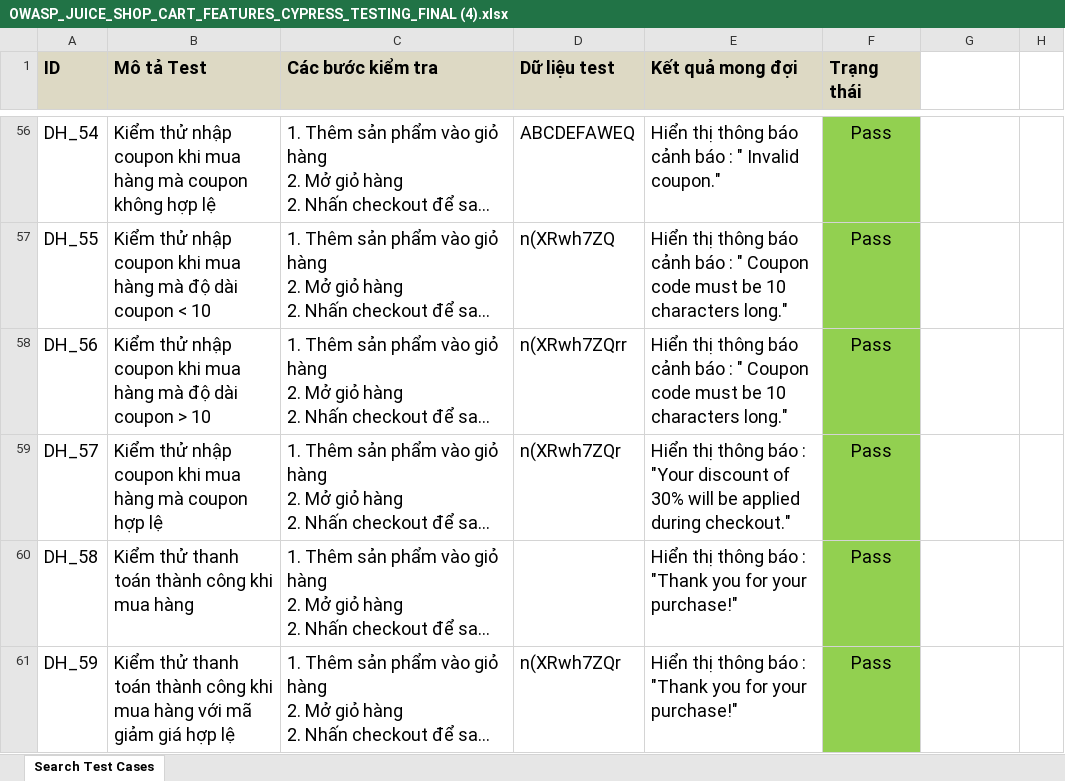
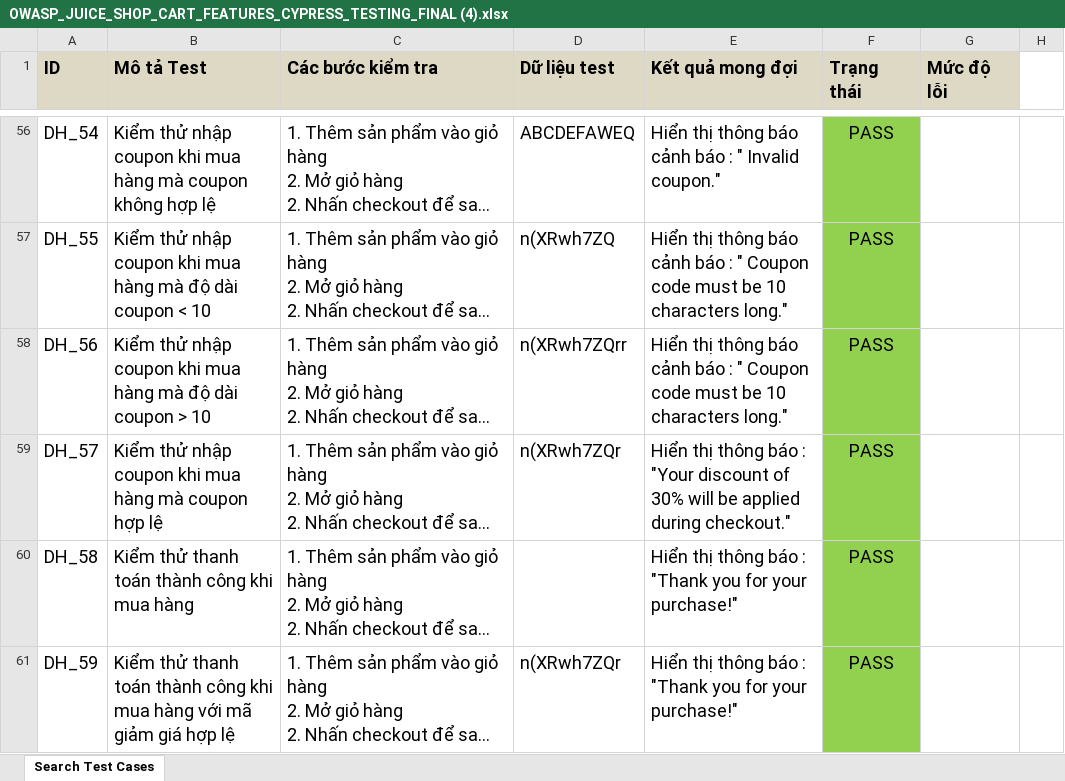
Before and after one commit to winterzxzz/OWASP_cypress_juice_shop_features_testing, an Excel workbook: OWASP_JUICE_SHOP_CART_FEATURES_CYPRESS_TESTING_FINAL (4).xlsx, sheet Search Test Cases, drawn as a sheet; only a part is shown, gaps mark what is left out; long unchanged cells end in …; values as stored, in another font and other column widths than the file's, no borders; the diff covers the shown part only; the diff names each change by its address in the sheet, - before the commit and + after, or states it on an @@ line.

```diff
--- a/OWASP_JUICE_SHOP_CART_FEATURES_CYPRESS_TESTING_FINAL (4).xlsx (sheet Search Test Cases)
+++ b/OWASP_JUICE_SHOP_CART_FEATURES_CYPRESS_TESTING_FINAL (4).xlsx (sheet Search Test Cases)
-G1: (empty)
+G1: Mức độ lỗi
-G1 fill: none
+G1 fill: #DDD9C4
-F56:F61 (Trạng thái): Pass
+F56:F61 (Trạng thái): PASS
```
Also changed, not shown: 50 edited cells, cell formats and merged cells elsewhere in this sheet, OWASP_JUICE_SHOP_SEARCH_FEATURES_CYPRESS_TESTING_FINAL (1).xlsx, 6 other files.
